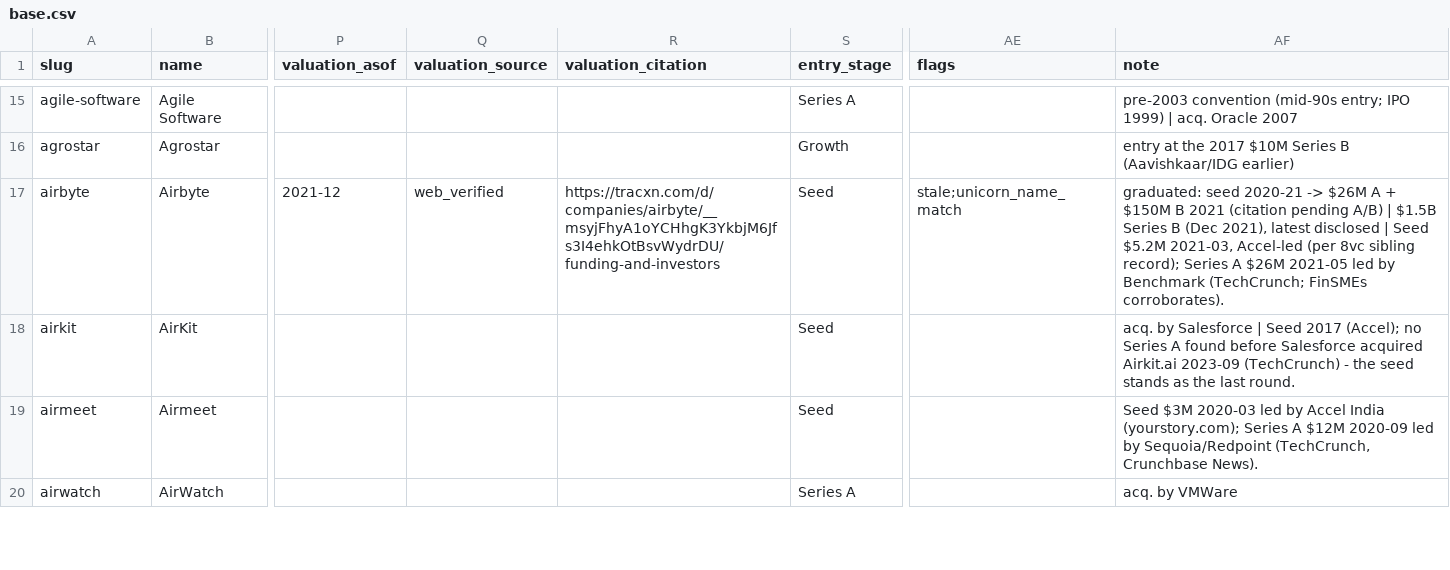
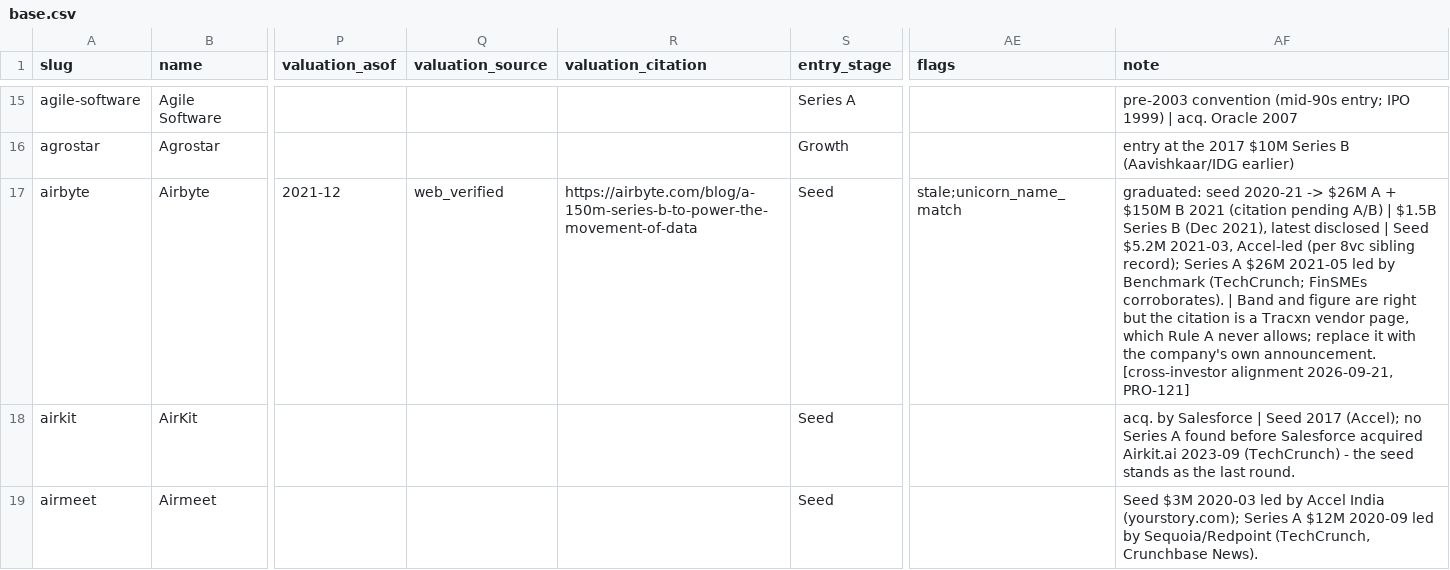
Before and after one commit to Erik-List/merit-capital, a CSV file: data/collection/investors/accel/companies/base.csv, drawn as a sheet; only a part is shown, gaps mark what is left out; the shorter side is filled out with more unchanged rows; the diff covers the shown part only; the diff names each change by its address in the sheet, - before the commit and + after, or states it on an @@ line.

```diff
--- a/data/collection/investors/accel/companies/base.csv
+++ b/data/collection/investors/accel/companies/base.csv
-R17 (valuation_citation): https://tracxn.com/d/companies/airbyte/__msyjFhyA1oYCHhgK3YkbjM6Jfs3I4ehkOtBsvWydrDU/funding-and-investors
+R17 (valuation_citation): https://airbyte.com/blog/a-150m-series-b-to-power-the-movement-of-data
-AF17 (note): …FinSMEs corroborates).
+AF17 (note): …FinSMEs corroborates). | Band and figure are right but the citation is a Tracxn vendor page, which Rule A never allows; replace it with the company's own announcement. [cross-investor alignment 2026-09-21, PRO-121]
```
Also changed, not shown: 1 removed row and 62 edited cells elsewhere in this file, 16 other files.
